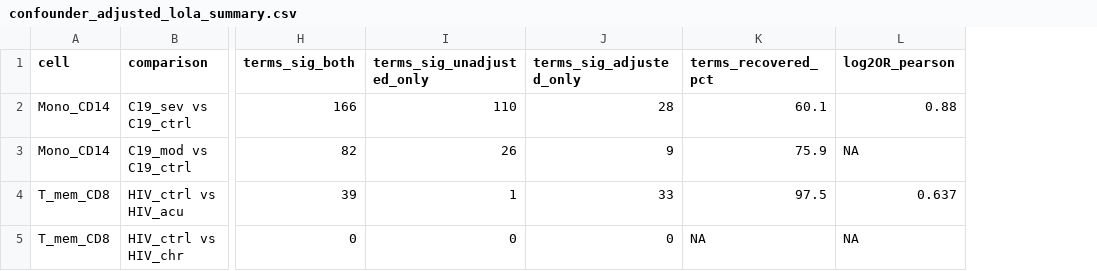
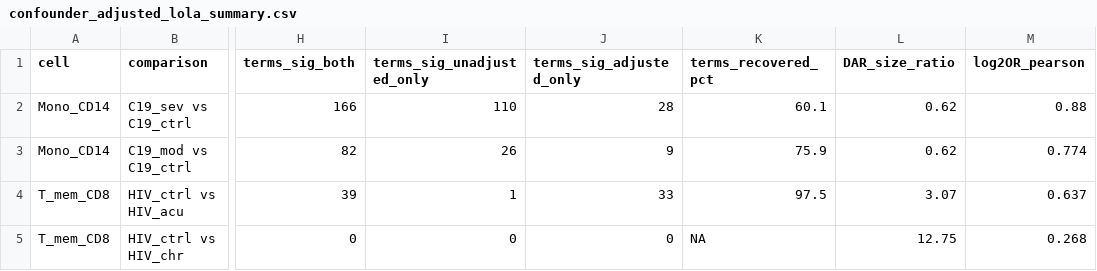
Before and after one commit to EpigenomeInformatics/exposure_atlas_manuscript, a CSV file: figures/confounder_adjusted_lola_summary.csv, drawn as a sheet; only a part is shown, gaps mark what is left out; addresses are those after the commit; the diff names each change by its address in the sheet, - before the commit and + after, or states it on an @@ line.

Commit message:
figures/confounder_adjusted_lola_scatter.pdf

```diff
--- a/figures/confounder_adjusted_lola_summary.csv
+++ b/figures/confounder_adjusted_lola_summary.csv
+column L (DAR_size_ratio), rows 2-5: 0.62 | 0.62 | 3.07 | 12.75
-M3 (log2OR_pearson): NA
+M3 (log2OR_pearson): 0.774
-M5 (log2OR_pearson): NA
+M5 (log2OR_pearson): 0.268
```
Also changed, not shown: 2 other files.
